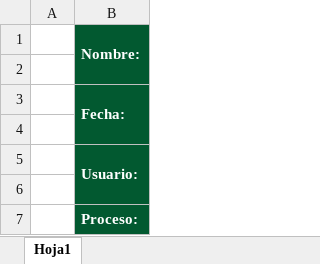
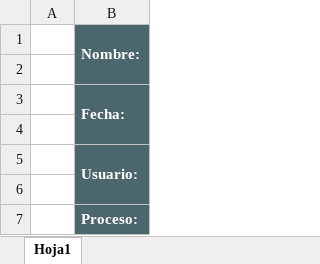
Before and after one commit to Dandresfsoto/sion, an Excel workbook: static/documentos/formato_informe.xlsx, sheet Hoja1, drawn as a sheet; values as stored, in another font and other column widths than the file's, no borders; charts and pictures not drawn; the diff names each change by its address in the sheet, - before the commit and + after, or states it on an @@ line.

Commit message:
Reportes de pago, v3

```diff
--- a/static/documentos/formato_informe.xlsx (sheet Hoja1)
+++ b/static/documentos/formato_informe.xlsx (sheet Hoja1)
-B1:B7 fill: #025930
+B1:B7 fill: #4C666E
```
